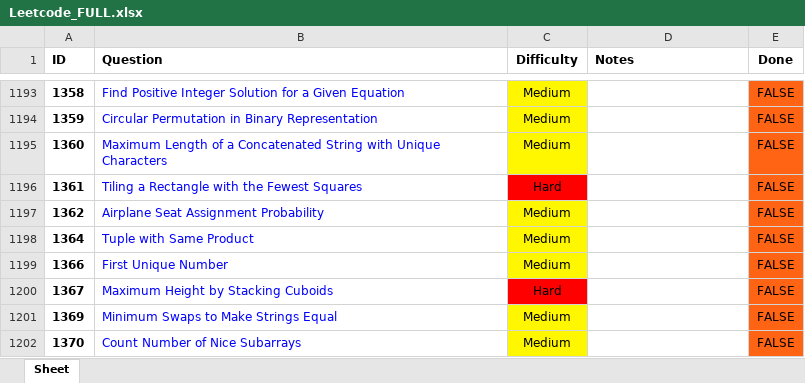
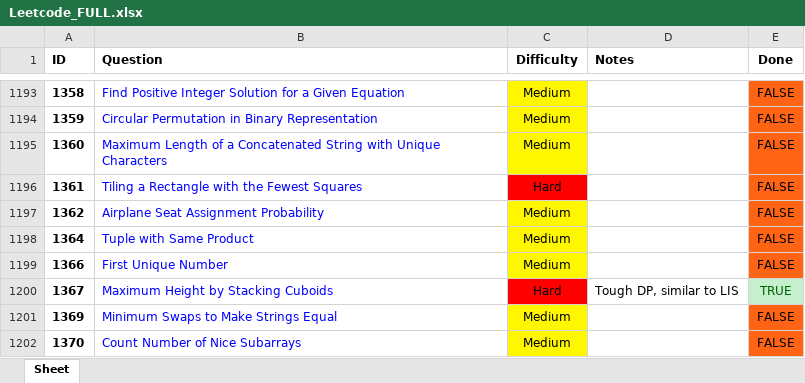
Before and after one commit to RohanTrix/Competitive-Practice, an Excel workbook: DOCS/Leetcode_FULL.xlsx, sheet Sheet, drawn as a sheet; only a part is shown, gaps mark what is left out; values as stored, in another font and other column widths than the file's, no borders; the diff names each change by its address in the sheet, - before the commit and + after, or states it on an @@ line.

```diff
--- a/DOCS/Leetcode_FULL.xlsx (sheet Sheet)
+++ b/DOCS/Leetcode_FULL.xlsx (sheet Sheet)
-D1200 (Notes): (empty)
+D1200 (Notes): Tough DP, similar to LIS
-E1200 (Done): FALSE
+E1200 (Done): TRUE
@@ E1200 fill: #FF6314 → #C6EFCE, text colour: black → #006100 @@
```
Also changed, not shown: 3 other files.
